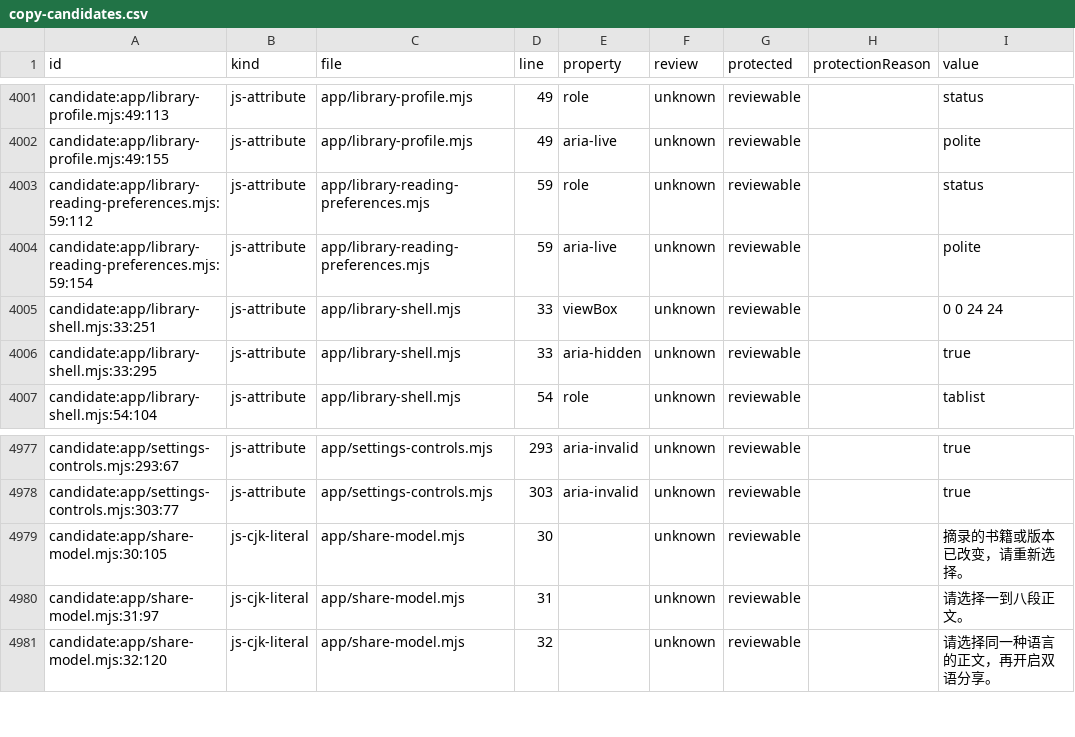
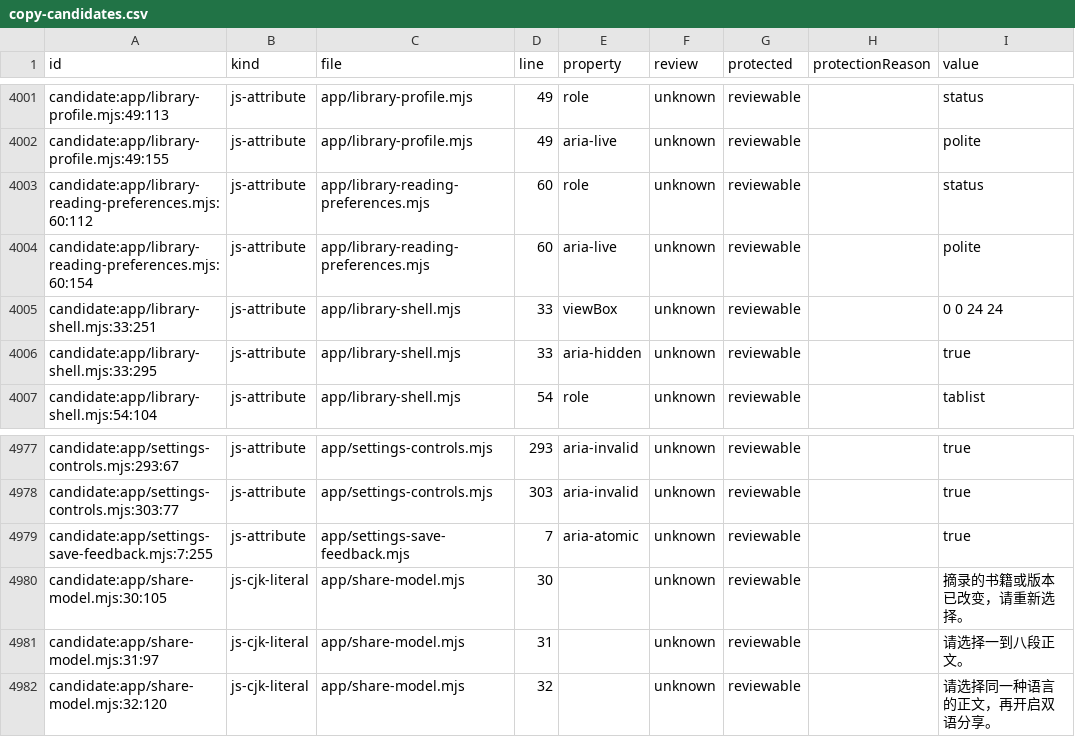
Before and after one commit to getyak/leafhour, a CSV file: docs/copy/copy-candidates.csv, drawn as a sheet; only a part is shown, gaps mark what is left out.

```diff
--- a/docs/copy/copy-candidates.csv
+++ b/docs/copy/copy-candidates.csv
@@ -4018,4 +4018,4 @@ candidate:app/library-profile.mjs:49:113,js-attribute,app/library-profile.mjs,49
 candidate:app/library-profile.mjs:49:155,js-attribute,app/library-profile.mjs,49,aria-live,unknown,reviewable,,polite
-candidate:app/library-reading-preferences.mjs:59:112,js-attribute,app/library-reading-preferences.mjs,59,role,unknown,reviewable,,status
-candidate:app/library-reading-preferences.mjs:59:154,js-attribute,app/library-reading-preferences.mjs,59,aria-live,unknown,reviewable,,polite
+candidate:app/library-reading-preferences.mjs:60:112,js-attribute,app/library-reading-preferences.mjs,60,role,unknown,reviewable,,status
+candidate:app/library-reading-preferences.mjs:60:154,js-attribute,app/library-reading-preferences.mjs,60,aria-live,unknown,reviewable,,polite
 candidate:app/library-shell.mjs:33:251,js-attribute,app/library-shell.mjs,33,viewBox,unknown,reviewable,,0 0 24 24
@@ -5051,2 +5051,3 @@ candidate:app/settings-controls.mjs:293:67,js-attribute,app/settings-controls.mj
 candidate:app/settings-controls.mjs:303:77,js-attribute,app/settings-controls.mjs,303,aria-invalid,unknown,reviewable,,true
+candidate:app/settings-save-feedback.mjs:7:255,js-attribute,app/settings-save-feedback.mjs,7,aria-atomic,unknown,reviewable,,true
 candidate:app/share-model.mjs:30:105,js-cjk-literal,app/share-model.mjs,30,,unknown,reviewable,,摘录的书籍或版本已改变，请重新选择。
```
Also changed, not shown: docs/copy/copy-inventory.csv, 19 other files.
